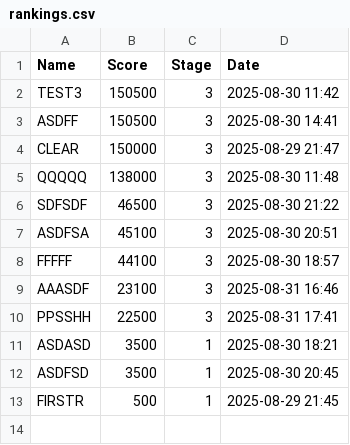
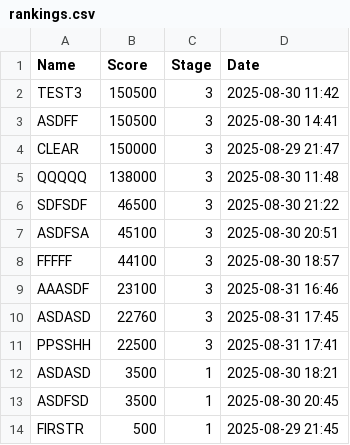
Before and after one commit to Delcoii/Tank-Boy, a CSV file: TankBoy/rankings.csv, drawn as a sheet; the diff names each change by its address in the sheet, - before the commit and + after, or states it on an @@ line.

```diff
--- a/TankBoy/rankings.csv
+++ b/TankBoy/rankings.csv
+row 10: ASDASD | 22760 | 3 | 2025-08-31 17:45
```
Also changed, not shown: 3 other files.
